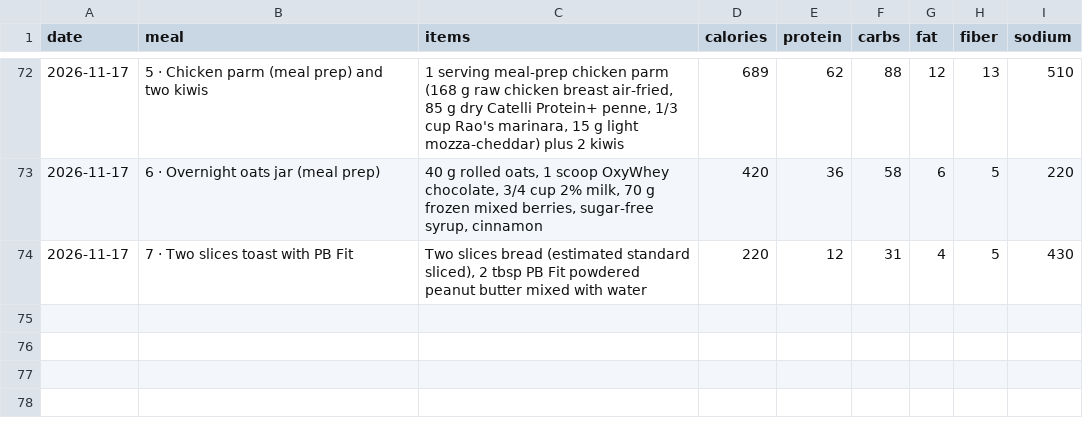
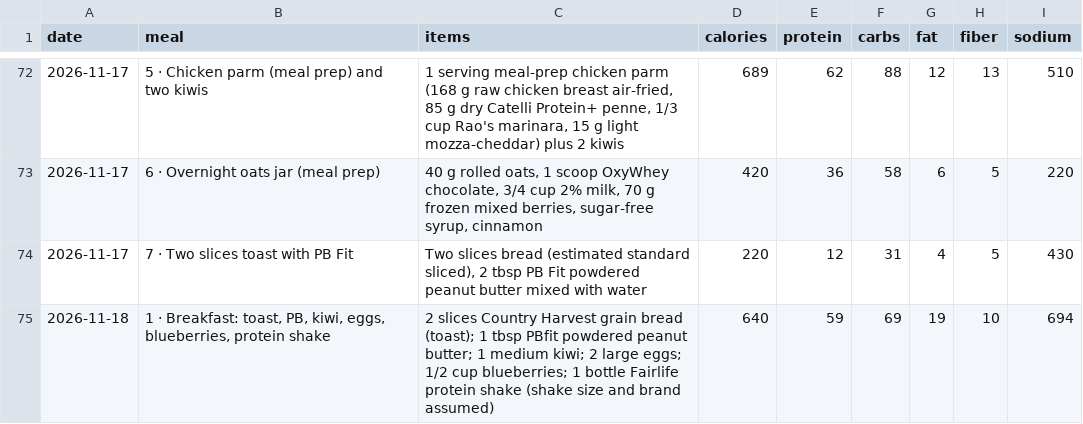
Before and after one commit to philippeharte-bit/cut-tracker, a CSV file: data/meals.csv, drawn as a sheet; only a part is shown, gaps mark what is left out; the diff names each change by its address in the sheet, - before the commit and + after, or states it on an @@ line.

Commit message:
Jarvis: log Breakfast: toast, PB, kiwi, eggs, blueberries, protein shake (640 kcal) on 2026-11-18

```diff
--- a/data/meals.csv
+++ b/data/meals.csv
+row 75: 2026-11-18 | 1 · Breakfast: toast, PB, kiwi, eggs, blueberries, protein shake | 2 slices Country Harvest grain bread (toast); 1 tbsp PBfit powdered peanut butter; 1 medium kiwi; 2 large eggs; 1/2 cup blueberries; 1 bottle Fairlife protein shake (shake size and brand assumed) | 640 | 59 | 69 | 19 | 10 | 694
```
